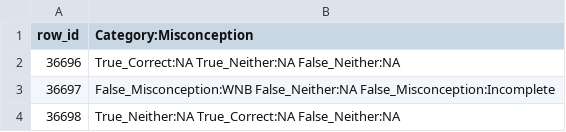
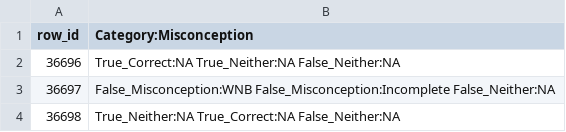
Before and after one commit to MartinRajniak/map-charting-student-math-misunderstandings, a CSV file: submission.csv, drawn as a sheet.

Commit message:
Use class-weighting to handle long-tail misconception labels

```diff
--- a/submission.csv
+++ b/submission.csv
@@ -2,3 +2,3 @@ row_id,Category:Misconception
 36696,True_Correct:NA True_Neither:NA False_Neither:NA
-36697,False_Misconception:WNB False_Neither:NA False_Misconception:Incomplete
+36697,False_Misconception:WNB False_Misconception:Incomplete False_Neither:NA
 36698,True_Neither:NA True_Correct:NA False_Neither:NA
```
Also changed, not shown: 2 other files.
